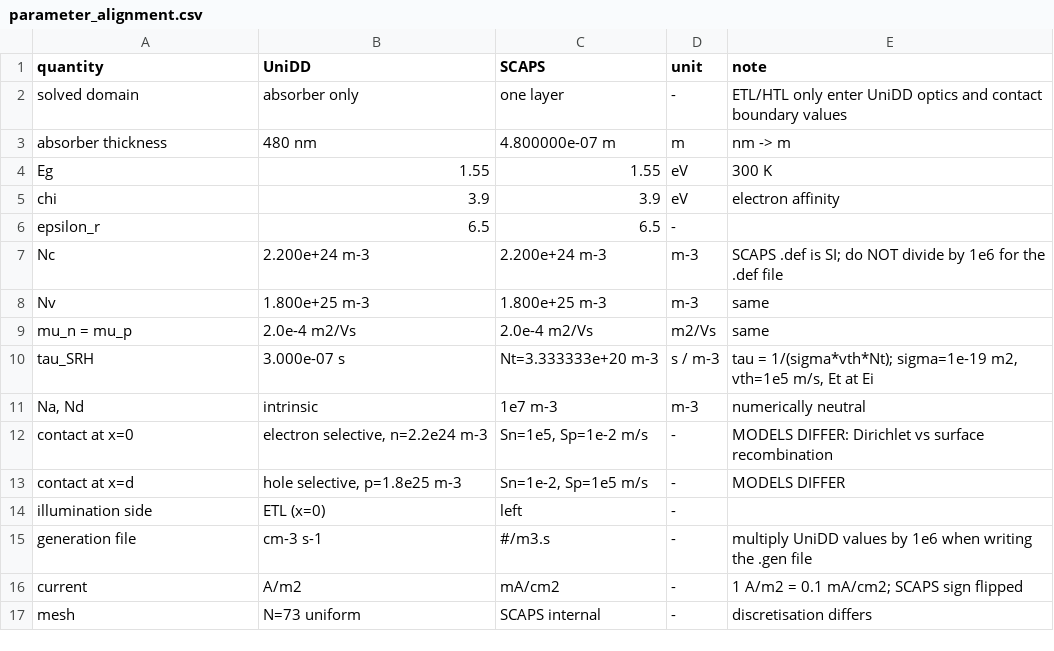
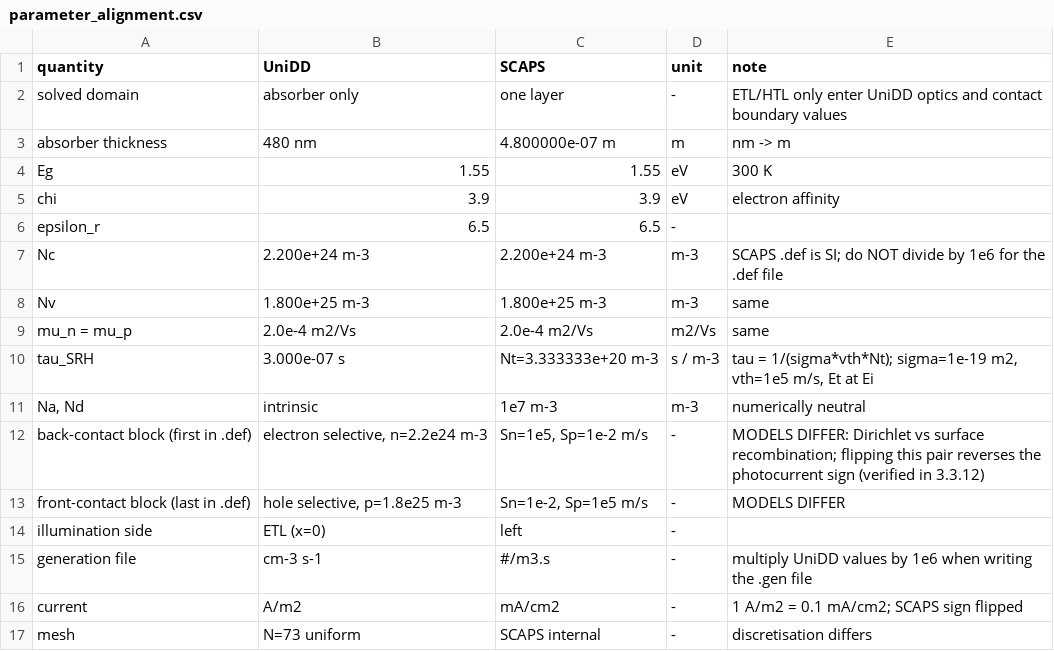
Before and after one commit to qiantanzhijiao/TMM-DD-Codesign, a CSV file: scaps_run/inputs/parameter_alignment.csv, drawn as a sheet.

Commit message:
Add executed SCAPS-1D 3.3.12 cross-code comparison (2/4 criteria pass)
- Deploy the matching LabWindows/CVI Run-Time Engine privately from the
  official UGent SCAPS 3.3.12 installation package; no elevation required.
  install_scaps_runtime.py is idempotent and records a SHA-256 manifest.
- Fix SCAPS 3.3.12 script syntax after direct testing, and make the driver
  judge success by written, parseable outputs rather than the CVI exit code.
- Report the real comparison: dark J-V and G(x) read-back PASS; illuminated
  J-V and EQE FAIL. The flatband/surface-recombination contacts of SCAPS are
  not equivalent to the Dirichlet contacts of UniDD.
- Both manuscript variants, cover letters, Program Summary and supplementary
  section now describe a limited cross-code sanity check, not a validation.
- Update verify_variants.py to 159/159 and refresh the protocol/audit docs.
  Acceptance thresholds were fixed before any SCAPS data were produced.
  No results_*.json values and no E4/E4-H conclusions were changed.

```diff
--- a/scaps_run/inputs/parameter_alignment.csv
+++ b/scaps_run/inputs/parameter_alignment.csv
@@ -11,4 +11,4 @@ tau_SRH,3.000e-07 s,Nt=3.333333e+20 m-3,s / m-3,"tau = 1/(sigma*vth*Nt); sigma=1
 "Na, Nd",intrinsic,1e7 m-3,m-3,numerically neutral
-contact at x=0,"electron selective, n=2.2e24 m-3","Sn=1e5, Sp=1e-2 m/s",-,MODELS DIFFER: Dirichlet vs surface recombination
-contact at x=d,"hole selective, p=1.8e25 m-3","Sn=1e-2, Sp=1e5 m/s",-,MODELS DIFFER
+back-contact block (first in .def),"electron selective, n=2.2e24 m-3","Sn=1e5, Sp=1e-2 m/s",-,MODELS DIFFER: Dirichlet vs surface recombination; flipping this pair reverses the photocurrent sign (verified in 3.3.12)
+front-contact block (last in .def),"hole selective, p=1.8e25 m-3","Sn=1e-2, Sp=1e5 m/s",-,MODELS DIFFER
 illumination side,ETL (x=0),left,-,
```
Also changed, not shown: 50 other files.
